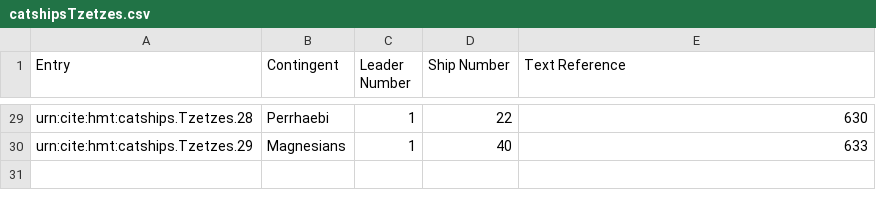
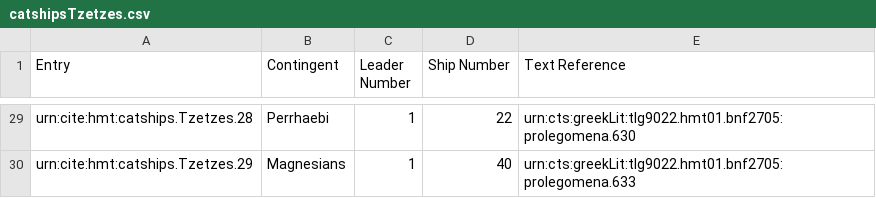
Before and after one commit to neelsmith/retelling, a CSV file: collections/catshipsTzetzes.csv, drawn as a sheet; only a part is shown, gaps mark what is left out; the diff covers the shown part only; the diff names each change by its address in the sheet, - before the commit and + after, or states it on an @@ line.

```diff
--- a/collections/catshipsTzetzes.csv
+++ b/collections/catshipsTzetzes.csv
-E29 (Text Reference): 630
+E29 (Text Reference): urn:cts:greekLit:tlg9022.hmt01.bnf2705:prolegomena.630
-E30 (Text Reference): 633
+E30 (Text Reference): urn:cts:greekLit:tlg9022.hmt01.bnf2705:prolegomena.633
```
Also changed, not shown: 27 edited cells elsewhere in this file.
